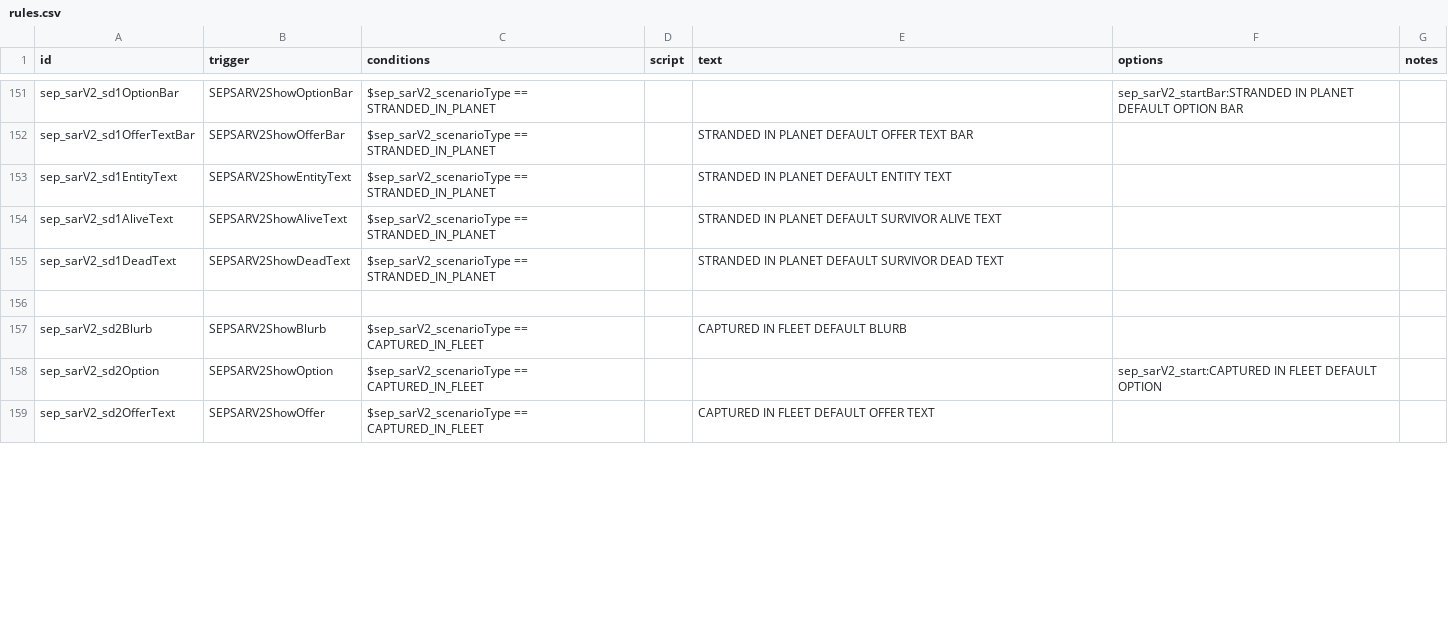
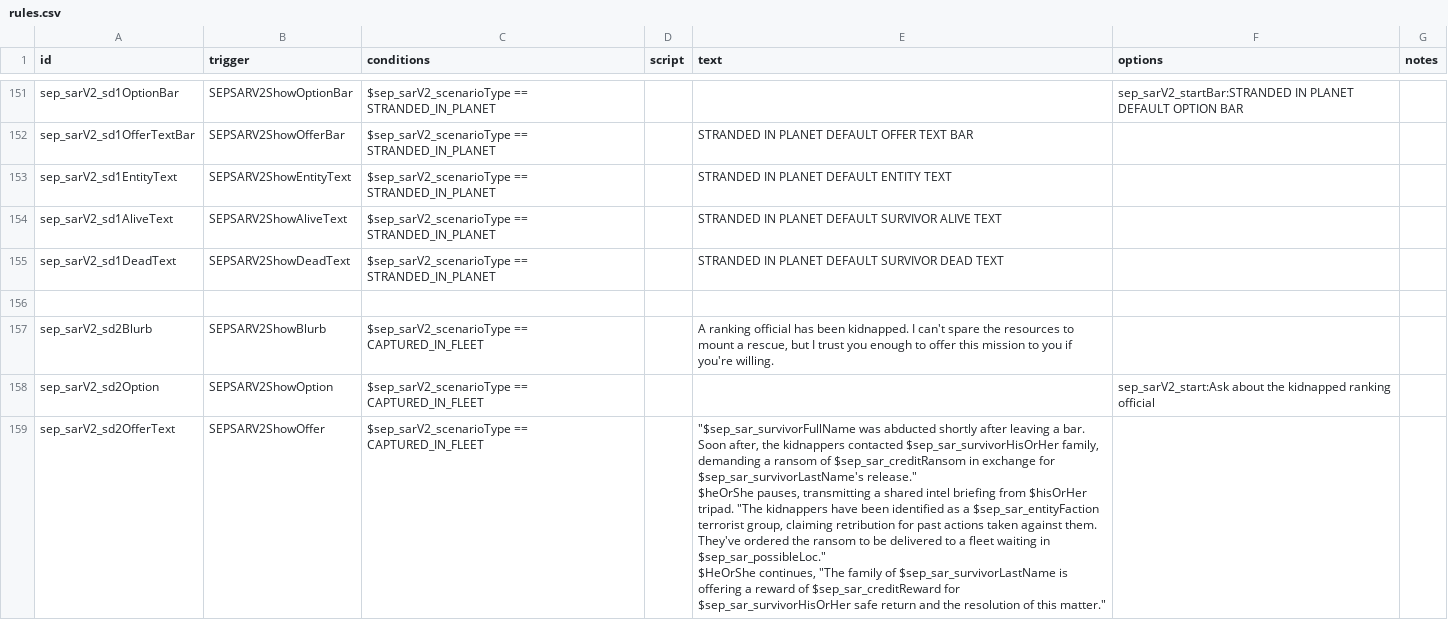
Before and after one commit to AudaxLudos/sector-expansion-pack, a CSV file: data/campaign/rules.csv, drawn as a sheet; only a part is shown, gaps mark what is left out; the diff covers the shown part only.

Commit message:
Update scenario text dialogues

```diff
--- a/data/campaign/rules.csv
+++ b/data/campaign/rules.csv
@@ -438,4 +448,8 @@ sep_sarV2_sd1DeadText,SEPSARV2ShowDeadText,$sep_sarV2_scenarioType == STRANDED_I
 ,,,,,,
-sep_sarV2_sd2Blurb,SEPSARV2ShowBlurb,$sep_sarV2_scenarioType == CAPTURED_IN_FLEET,,CAPTURED IN FLEET DEFAULT BLURB,,
-sep_sarV2_sd2Option,SEPSARV2ShowOption,$sep_sarV2_scenarioType == CAPTURED_IN_FLEET,,,sep_sarV2_start:CAPTURED IN FLEET DEFAULT OPTION,
-sep_sarV2_sd2OfferText,SEPSARV2ShowOffer,$sep_sarV2_scenarioType == CAPTURED_IN_FLEET,,CAPTURED IN FLEET DEFAULT OFFER TEXT,,
+sep_sarV2_sd2Blurb,SEPSARV2ShowBlurb,$sep_sarV2_scenarioType == CAPTURED_IN_FLEET,,"A ranking official has been kidnapped. I can't spare the resources to mount a rescue, but I trust you enough to offer this mission to you if you're willing.",,
+sep_sarV2_sd2Option,SEPSARV2ShowOption,$sep_sarV2_scenarioType == CAPTURED_IN_FLEET,,,sep_sarV2_start:Ask about the kidnapped ranking official,
+sep_sarV2_sd2OfferText,SEPSARV2ShowOffer,$sep_sarV2_scenarioType == CAPTURED_IN_FLEET,,"""$sep_sar_survivorFullName was abducted shortly after leaving a bar. Soon after, the kidnappers contacted $sep_sar_survivorHisOrHer family, demanding a ransom of $sep_sar_creditRansom in exchange for $sep_sar_survivorLastName's release.""
+
+$heOrShe pauses, transmitting a shared intel briefing from $hisOrHer tripad. ""The kidnappers have been identified as a $sep_sar_entityFaction terrorist group, claiming retribution for past actions taken against them. They've ordered the ransom to be delivered to a fleet waiting in $sep_sar_possibleLoc.""
+
+$HeOrShe continues, ""The family of $sep_sar_survivorLastName is offering a reward of $sep_sar_creditReward for $sep_sar_survivorHisOrHer safe return and the resolution of this matter.""",,
```
Also changed, not shown: 18 edited cells elsewhere in this file, data/campaign/sep_mission_scenarios.csv, 3 other files.
